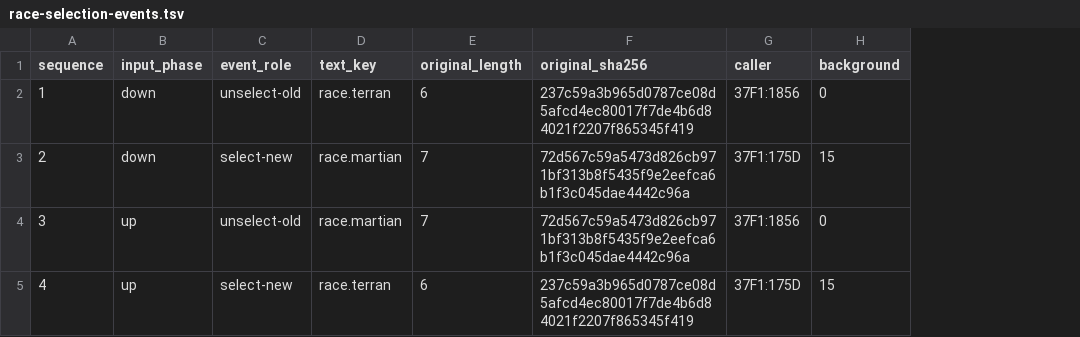
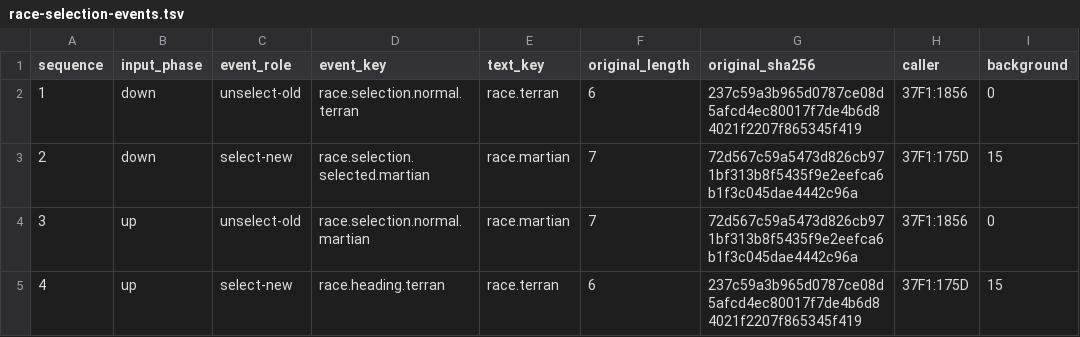
Before and after one commit to wicanr2/buck-rogers-countdown-to-doomsday-cht, a TSV file: text/race-selection-events.tsv, drawn as a sheet; only a part is shown; the diff names each change by its address in the sheet, - before the commit and + after, or states it on an @@ line.

```diff
--- a/text/race-selection-events.tsv
+++ b/text/race-selection-events.tsv
+column D (event_key), rows 2-5: race.selection.normal.terran | race.selection.selected.martian | race.selection.normal.martian | race.heading.terran
```
Also changed, not shown: text/menu-events.tsv, text/menu-text-safe-rects.tsv, 13 other files.
